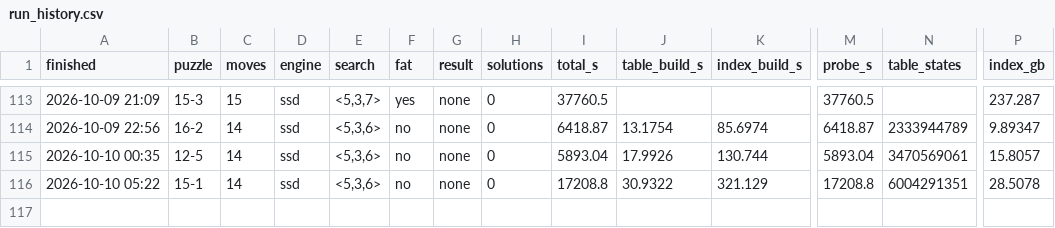
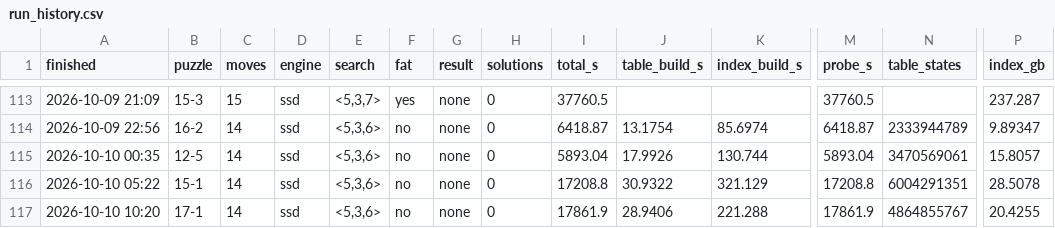
Before and after one commit to zugebot/Mindbender-Solver, a CSV file: docs/run_history.csv, drawn as a sheet; only a part is shown, gaps mark what is left out; rows hold the shown columns only; the diff names each change by its address in the sheet, - before the commit and + after, or states it on an @@ line.

```diff
--- a/docs/run_history.csv
+++ b/docs/run_history.csv
+row 117: 2026-10-10 10:20 | 17-1 | 14 | ssd | <5,3,6> | no | none | 0 | 17861.9 | 28.9406 | 221.288 | 17861.9 | 4864855767 | 20.4255
```
Also changed, not shown: 2 other files.
